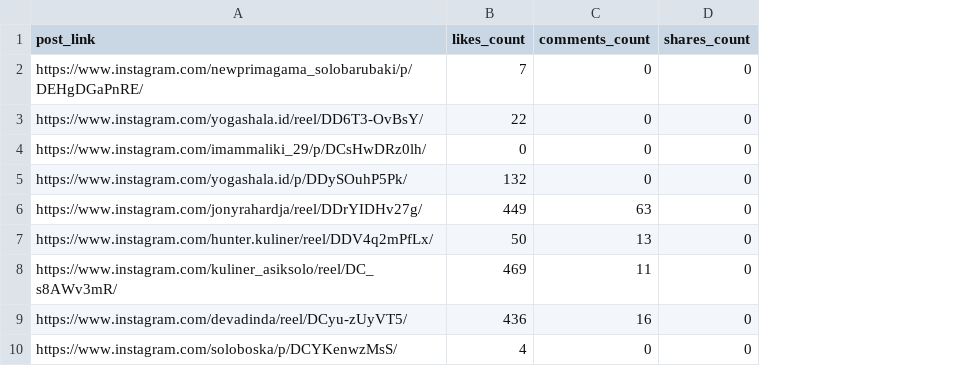
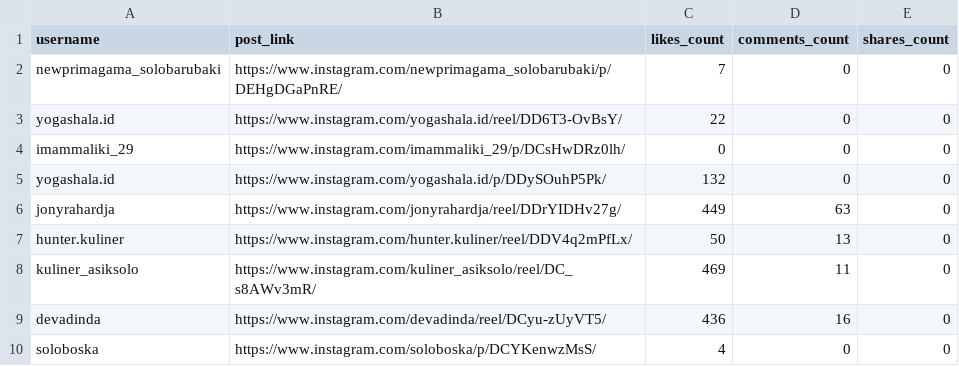
Before and after one commit to Swordigo15/sentiment_sebelas_rasa_dashboard, a CSV file: data/post_data_df.csv, drawn as a sheet; only a part is shown; the diff names each change by its address in the sheet, - before the commit and + after, or states it on an @@ line.

Commit message:
up data

```diff
--- a/data/post_data_df.csv
+++ b/data/post_data_df.csv
+column A (username), rows 2-10: newprimagama_solobarubaki | yogashala.id | imammaliki_29 | yogashala.id | jonyrahardja | hunter.kuliner | kuliner_asiksolo | devadinda | soloboska
```
Also changed, not shown: 1 other file.
